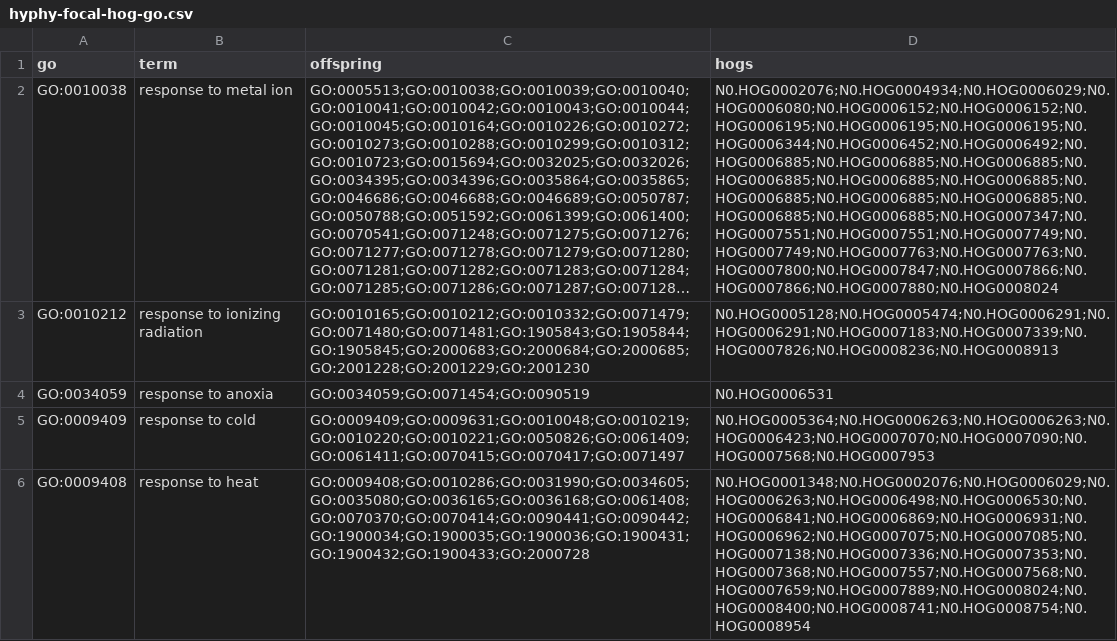
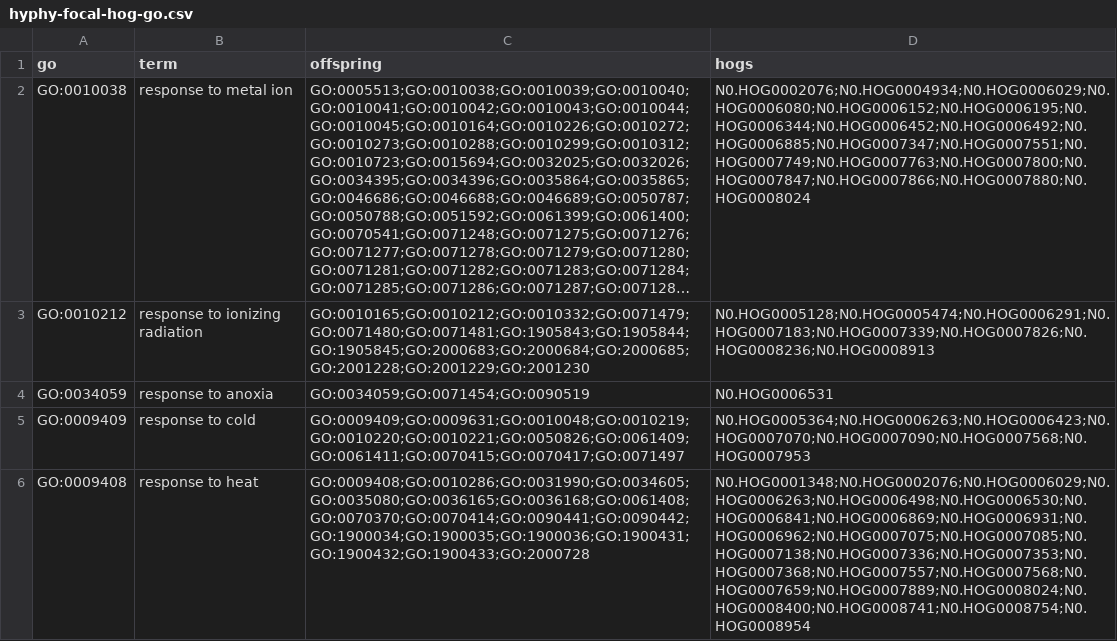
Before and after one commit to lucasnell/midgenomes, a CSV file: _data/hyphy-focal-hog-go.csv, drawn as a sheet; only a part is shown; long unchanged cells end in …; the diff covers the shown part only; the diff names each change by its address in the sheet, - before the commit and + after, or states it on an @@ line.

Commit message:
hyphy-genes.R outputs only unique HOGs for each GO term

```diff
--- a/_data/hyphy-focal-hog-go.csv
+++ b/_data/hyphy-focal-hog-go.csv
-D2 (hogs): N0.HOG0002076;N0.HOG0004934;N0.HOG0006029;N0.HOG0006080;N0.HOG0006152;N0.HOG0006152;N0.HOG0006195;N0.HOG0006195;N0.HOG0006195;N0.HOG0006344;N0.HOG0006452;N0.HOG0006492;N0.HOG0006885;N0.HOG0006885;N0.HOG0006885;N0.HOG0006885;N0.HOG0006885;N0.HOG0006885;N0.HOG0006885;N0.HOG0006885;N0.HOG0006885;N0.HOG0006885;N0.HOG0006885;N0.HOG0007347;N0.HOG0007551;N0.HOG0007551;N0.HOG0007749;N0.HOG0007749;N0.HOG0007763;N0.HOG0007763;N0.HOG0007800;N0.HOG0007847;N0.HOG0007866;N0.HOG0007866;N0.HOG0007880;N0.HOG0008024
+D2 (hogs): N0.HOG0002076;N0.HOG0004934;N0.HOG0006029;N0.HOG0006080;N0.HOG0006152;N0.HOG0006195;N0.HOG0006344;N0.HOG0006452;N0.HOG0006492;N0.HOG0006885;N0.HOG0007347;N0.HOG0007551;N0.HOG0007749;N0.HOG0007763;N0.HOG0007800;N0.HOG0007847;N0.HOG0007866;N0.HOG0007880;N0.HOG0008024
-D3 (hogs): N0.HOG0005128;N0.HOG0005474;N0.HOG0006291;N0.HOG0006291;N0.HOG0007183;N0.HOG0007339;N0.HOG0007826;N0.HOG0008236;N0.HOG0008913
+D3 (hogs): N0.HOG0005128;N0.HOG0005474;N0.HOG0006291;N0.HOG0007183;N0.HOG0007339;N0.HOG0007826;N0.HOG0008236;N0.HOG0008913
-D5 (hogs): N0.HOG0005364;N0.HOG0006263;N0.HOG0006263;N0.HOG0006423;N0.HOG0007070;N0.HOG0007090;N0.HOG0007568;N0.HOG0007953
+D5 (hogs): N0.HOG0005364;N0.HOG0006263;N0.HOG0006423;N0.HOG0007070;N0.HOG0007090;N0.HOG0007568;N0.HOG0007953
```
Also changed, not shown: 3 edited cells elsewhere in this file, 1 other file.
